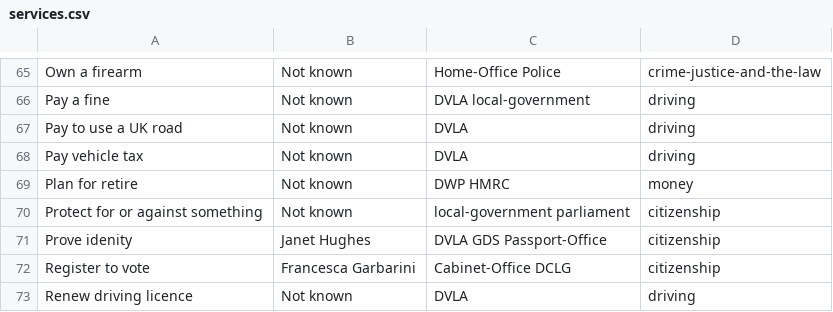
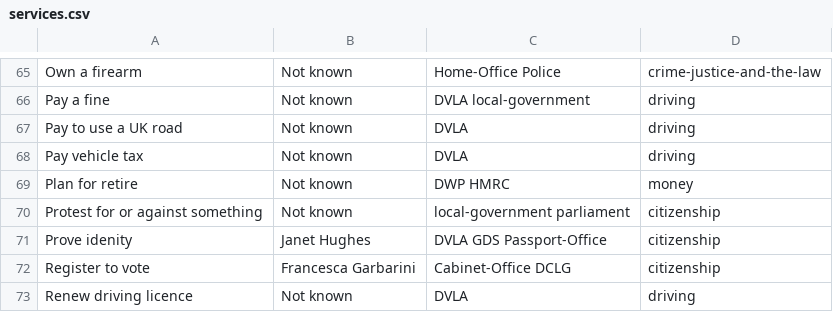
Before and after one commit to HarryTrimble/service_register, a CSV file: data/services.csv, drawn as a sheet; only a part is shown, gaps mark what is left out.

Commit message:
correct typo

```diff
--- a/data/services.csv
+++ b/data/services.csv
@@ -69,3 +69,3 @@ Pay vehicle tax,Not known,DVLA,driving
 Plan for retire,Not known,DWP HMRC,money
-Protect for or against something,Not known,local-government parliament,citizenship
+Protest for or against something,Not known,local-government parliament,citizenship
 Prove idenity,Janet Hughes,DVLA GDS Passport-Office,citizenship
```
